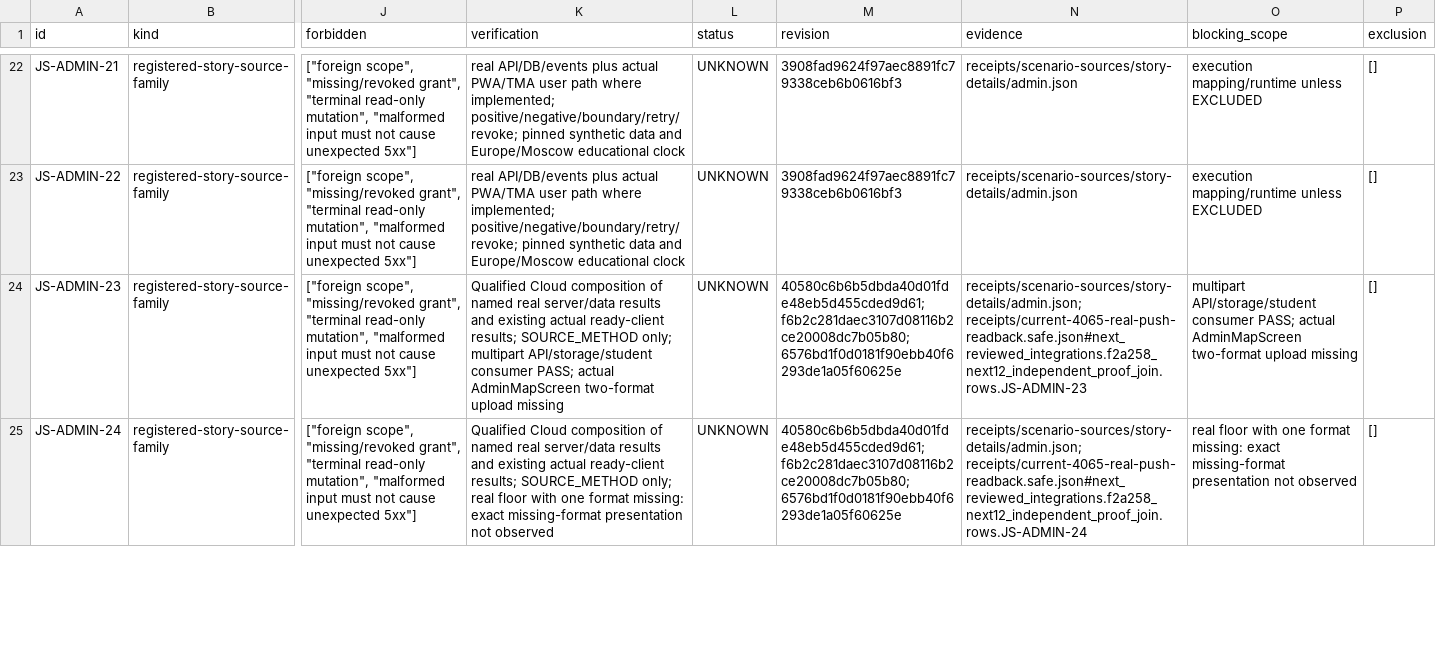
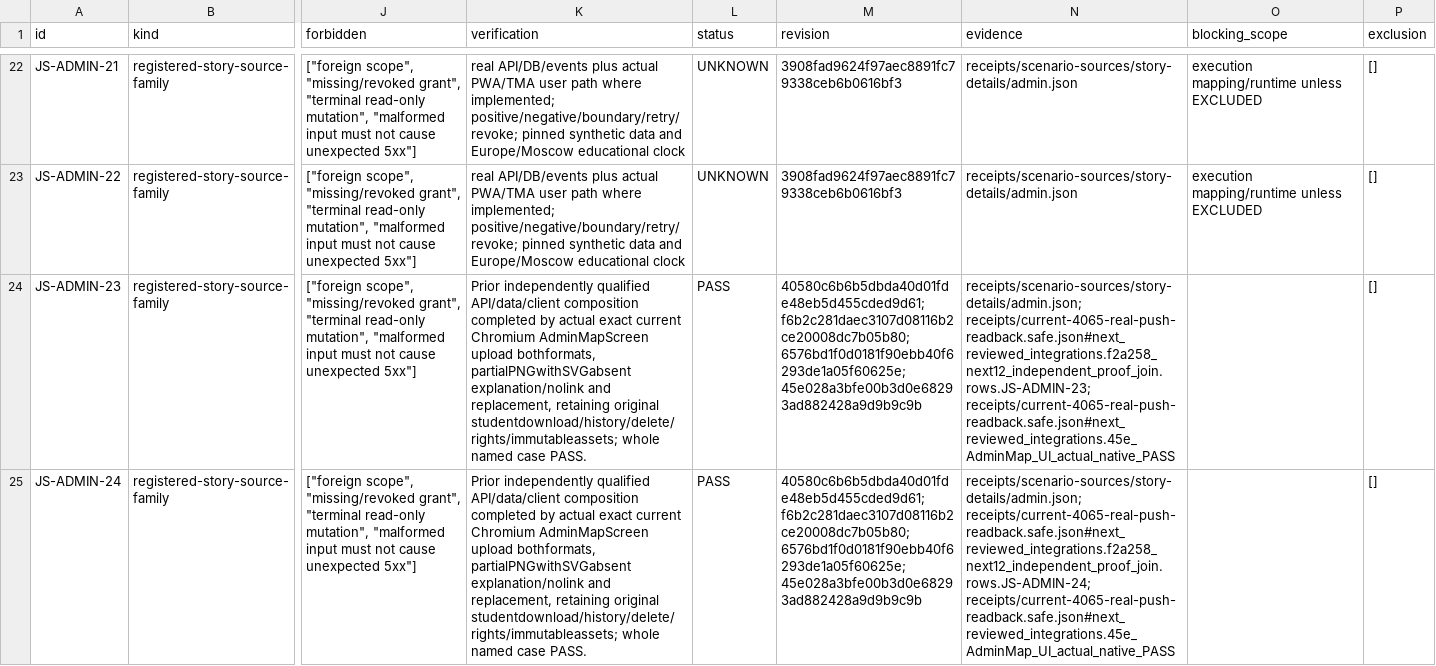
Before and after one commit to DITEKmax/rutcampustrack, a CSV file: docs/validation/cloud-20261011/scenarios.csv, drawn as a sheet; only a part is shown, gaps mark what is left out; the diff covers the shown part only; the diff names each change by its address in the sheet, - before the commit and + after, or states it on an @@ line.

```diff
--- a/docs/validation/cloud-20261011/scenarios.csv
+++ b/docs/validation/cloud-20261011/scenarios.csv
-K24 (verification): Qualified Cloud composition of named real server/data results and existing actual ready-client results; SOURCE_METHOD only; multipart API/storage/student consumer PASS; actual AdminMapScreen two-format upload missing
+K24 (verification): Prior independently qualified API/data/client composition completed by actual exact current Chromium AdminMapScreen upload bothformats, partialPNGwithSVGabsent explanation/nolink and replacement, retaining original studentdownload/history/delete/rights/immutableassets; whole named case PASS.
-L24:L25 (status): UNKNOWN
+L24:L25 (status): PASS
-M24:M25 (revision): 40580c6b6b5dbda40d01fde48eb5d455cded9d61;f6b2c281daec3107d08116b2ce20008dc7b05b80;6576bd1f0d0181f90ebb40f6293de1a05f60625e
+M24:M25 (revision): 40580c6b6b5dbda40d01fde48eb5d455cded9d61;f6b2c281daec3107d08116b2ce20008dc7b05b80;6576bd1f0d0181f90ebb40f6293de1a05f60625e;45e028a3bfe00b3d0e68293ad882428a9d9b9c9b
-N24 (evidence): receipts/scenario-sources/story-details/admin.json; receipts/current-4065-real-push-readback.safe.json#next_reviewed_integrations.f2a258_next12_independent_proof_join.rows.JS-ADMIN-23
+N24 (evidence): receipts/scenario-sources/story-details/admin.json; receipts/current-4065-real-push-readback.safe.json#next_reviewed_integrations.f2a258_next12_independent_proof_join.rows.JS-ADMIN-23; receipts/current-4065-real-push-readback.safe.json#next_reviewed_integrations.45e_AdminMap_UI_actual_native_PASS
-O24 (blocking_scope): multipart API/storage/student consumer PASS; actual AdminMapScreen two-format upload missing
+O24 (blocking_scope): (empty)
-K25 (verification): Qualified Cloud composition of named real server/data results and existing actual ready-client results; SOURCE_METHOD only; real floor with one format missing: exact missing-format presentation not observed
+K25 (verification): Prior independently qualified API/data/client composition completed by actual exact current Chromium AdminMapScreen upload bothformats, partialPNGwithSVGabsent explanation/nolink and replacement, retaining original studentdownload/history/delete/rights/immutableassets; whole named case PASS.
-N25 (evidence): receipts/scenario-sources/story-details/admin.json; receipts/current-4065-real-push-readback.safe.json#next_reviewed_integrations.f2a258_next12_independent_proof_join.rows.JS-ADMIN-24
+N25 (evidence): receipts/scenario-sources/story-details/admin.json; receipts/current-4065-real-push-readback.safe.json#next_reviewed_integrations.f2a258_next12_independent_proof_join.rows.JS-ADMIN-24; receipts/current-4065-real-push-readback.safe.json#next_reviewed_integrations.45e_AdminMap_UI_actual_native_PASS
-O25 (blocking_scope): real floor with one format missing: exact missing-format presentation not observed
+O25 (blocking_scope): (empty)
```
Also changed, not shown: 44 edited cells elsewhere in this file, docs/validation/cloud-20261011/boundary-scenarios.csv, docs/validation/cloud-20261011/verified-cases.csv, 12 other files.
